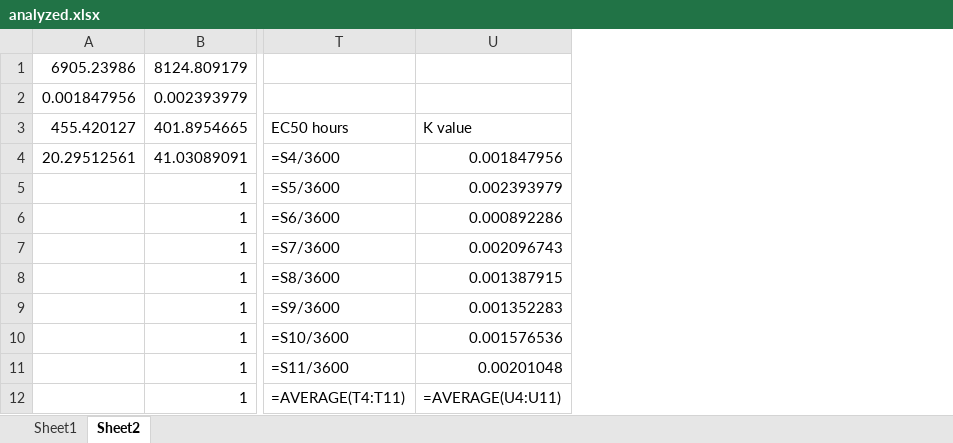
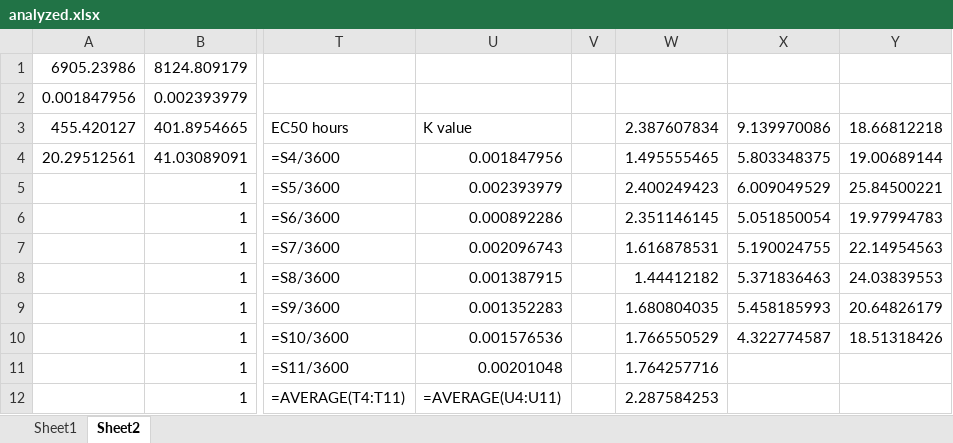
Before and after one commit to bobmek/fibrillation_analysis, an Excel workbook: analyzed.xlsx, sheet Sheet2, drawn as a sheet; only a part is shown, gaps mark what is left out; values as stored, in another font and other column widths than the file's, no borders; formulas without a stored value are shown as written; the diff names each change by its address in the sheet, - before the commit and + after, or states it on an @@ line.

Commit message:
cleaned up the code
Need to rewrite where data goes

```diff
--- a/analyzed.xlsx (sheet Sheet2)
+++ b/analyzed.xlsx (sheet Sheet2)
+column V, empty
+column W, rows 3-12: 2.387607834 | 1.495555465 | 2.400249423 | 2.351146145 | 1.616878531 | 1.44412182 | 1.680804035 | 1.766550529 | 1.764257716 | 2.287584253
+column X, rows 3-10: 9.139970086 | 5.803348375 | 6.009049529 | 5.051850054 | 5.190024755 | 5.371836463 | 5.458185993 | 4.322774587
+column Y, rows 3-10: 18.66812218 | 19.00689144 | 25.84500221 | 19.97994783 | 22.14954563 | 24.03839553 | 20.64826179 | 18.51318426
```
Also changed, not shown: 1 other file.
